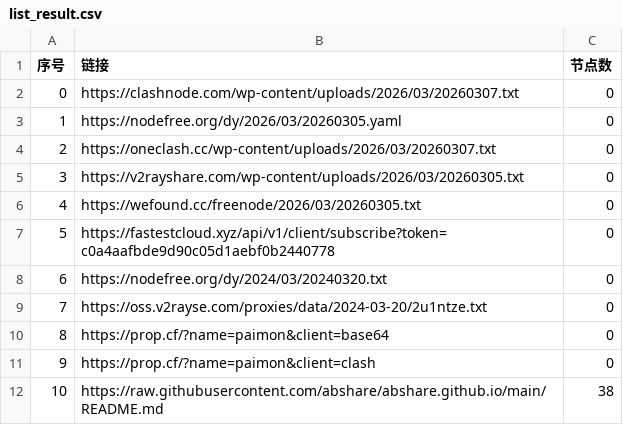
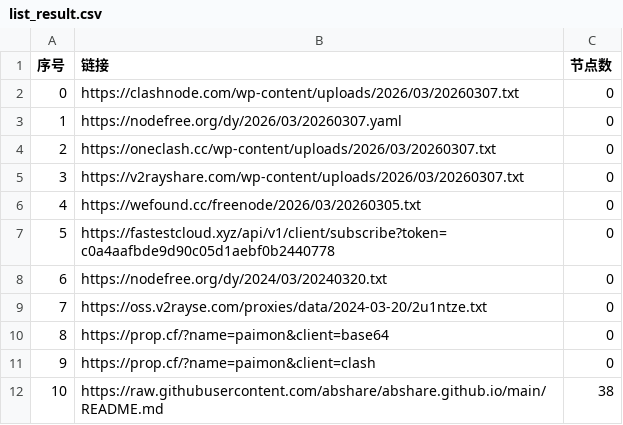
Before and after one commit to ncn2023/AutoMergePublicNodes, a CSV file: list_result.csv, drawn as a sheet; only a part is shown.

```diff
--- a/list_result.csv
+++ b/list_result.csv
@@ -2,5 +2,5 @@
 0,https://clashnode.com/wp-content/uploads/2026/03/20260307.txt,0
-1,https://nodefree.org/dy/2026/03/20260305.yaml,0
+1,https://nodefree.org/dy/2026/03/20260307.yaml,0
 2,https://oneclash.cc/wp-content/uploads/2026/03/20260307.txt,0
-3,https://v2rayshare.com/wp-content/uploads/2026/03/20260305.txt,0
+3,https://v2rayshare.com/wp-content/uploads/2026/03/20260307.txt,0
 4,https://wefound.cc/freenode/2026/03/20260305.txt,0
```
Also changed, not shown: 4 other files.
